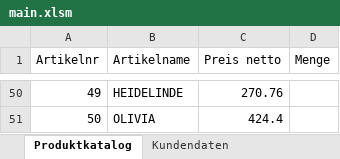
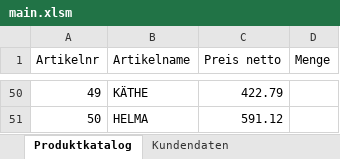
Before and after one commit to Kaetherine/Excel-Programming-with-Python, an Excel workbook: sample_data/main.xlsm, sheet Produktkatalog, drawn as a sheet; only a part is shown, gaps mark what is left out; values as stored, in another font and other column widths than the file's, no borders; the diff covers the shown part only; the diff names each change by its address in the sheet, - before the commit and + after, or states it on an @@ line.

```diff
--- a/sample_data/main.xlsm (sheet Produktkatalog)
+++ b/sample_data/main.xlsm (sheet Produktkatalog)
-B50 (Artikelname): HEIDELINDE
+B50 (Artikelname): KÄTHE
-C50 (Preis netto): 270.76
+C50 (Preis netto): 422.79
-B51 (Artikelname): OLIVIA
+B51 (Artikelname): HELMA
-C51 (Preis netto): 424.4
+C51 (Preis netto): 591.12
```
Also changed, not shown: 96 edited cells elsewhere in this sheet, sheet Kundendaten, sheet Rechnungsübersicht, 16 other files.
